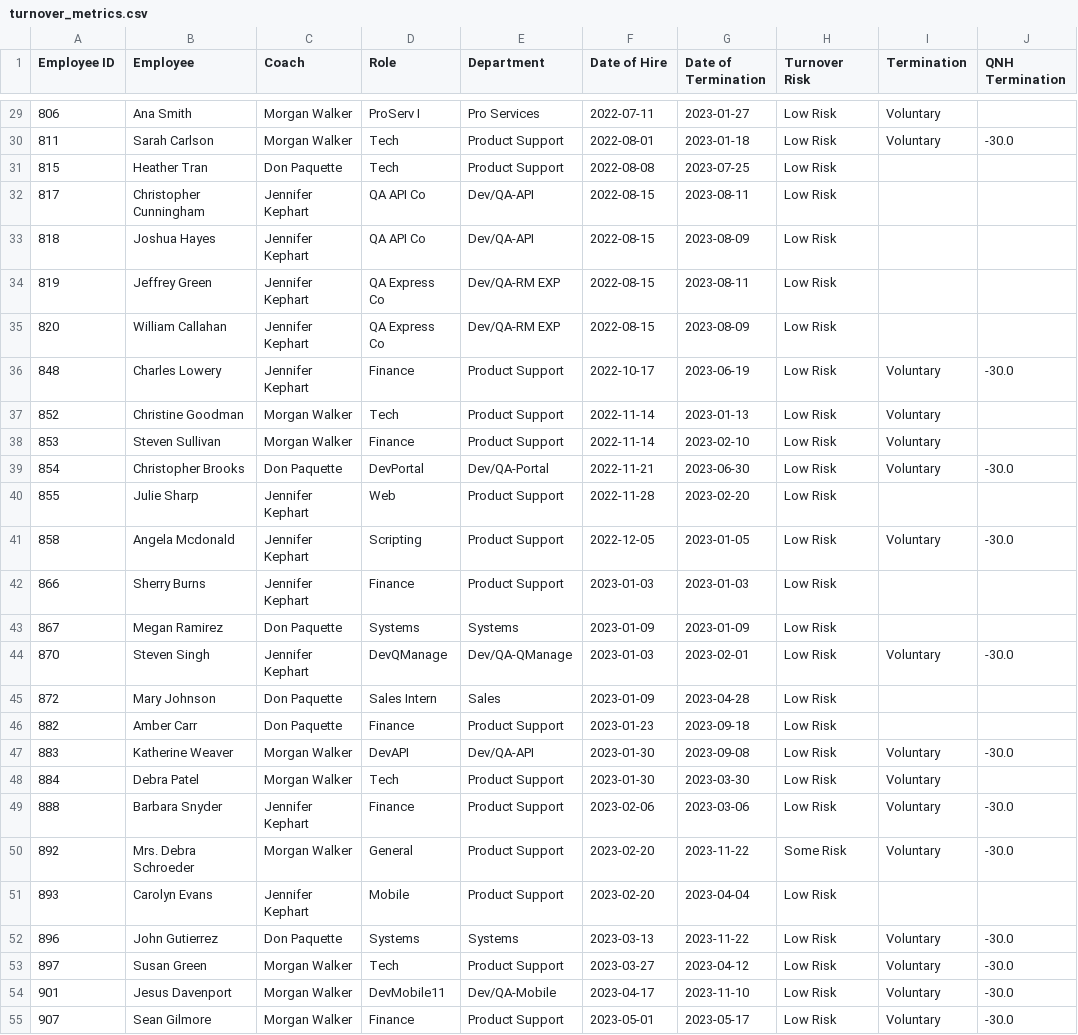
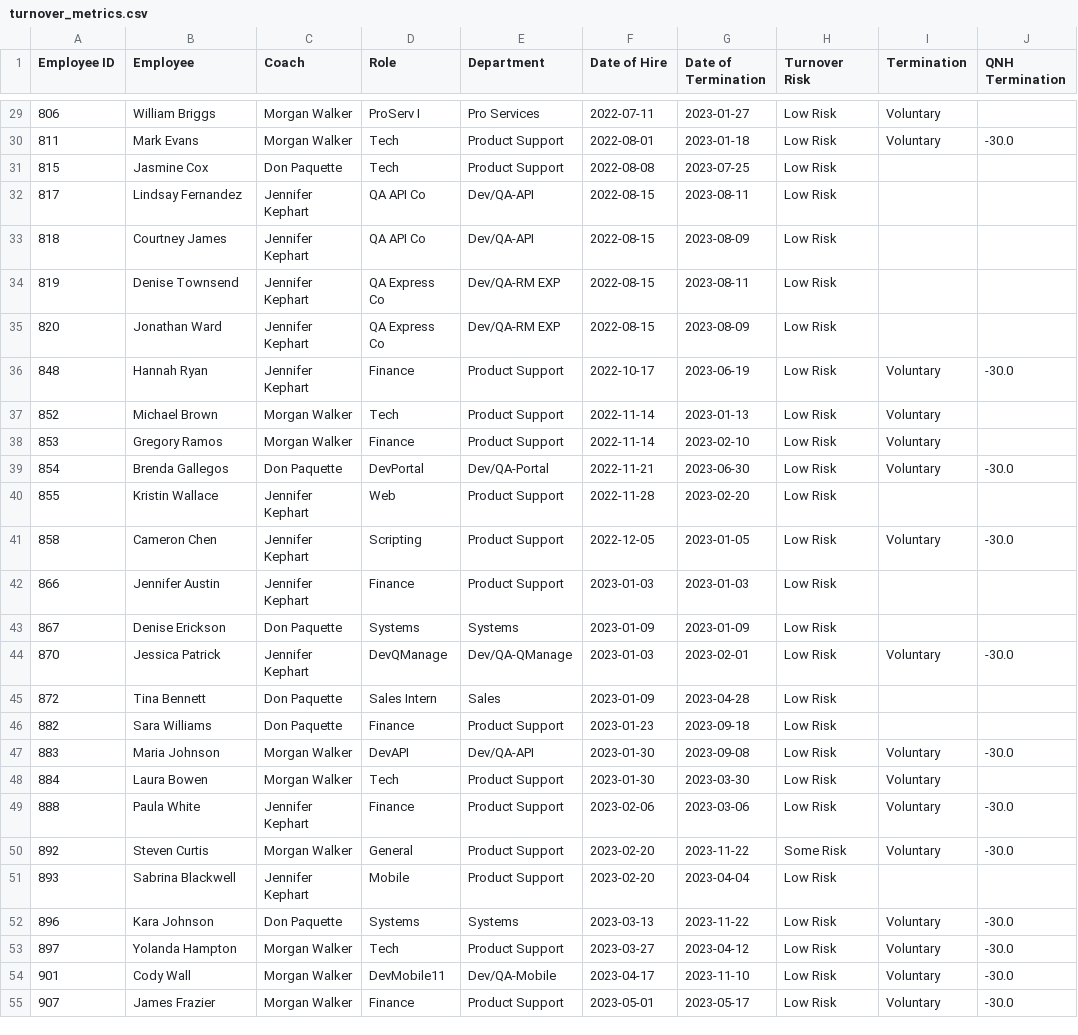
Before and after one commit to mpwalker0517/Capstone_HR_Dashboard, a CSV file: turnover_metrics.csv, drawn as a sheet; only a part is shown, gaps mark what is left out; the diff covers the shown part only; the diff names each change by its address in the sheet, - before the commit and + after, or states it on an @@ line.

```diff
--- a/turnover_metrics.csv
+++ b/turnover_metrics.csv
-B29 (Employee): Ana Smith
+B29 (Employee): William Briggs
-B30 (Employee): Sarah Carlson
+B30 (Employee): Mark Evans
-B31 (Employee): Heather Tran
+B31 (Employee): Jasmine Cox
-B32 (Employee): Christopher Cunningham
+B32 (Employee): Lindsay Fernandez
-B33 (Employee): Joshua Hayes
+B33 (Employee): Courtney James
-B34 (Employee): Jeffrey Green
+B34 (Employee): Denise Townsend
-B35 (Employee): William Callahan
+B35 (Employee): Jonathan Ward
-B36 (Employee): Charles Lowery
+B36 (Employee): Hannah Ryan
-B37 (Employee): Christine Goodman
+B37 (Employee): Michael Brown
-B38 (Employee): Steven Sullivan
+B38 (Employee): Gregory Ramos
-B39 (Employee): Christopher Brooks
+B39 (Employee): Brenda Gallegos
-B40 (Employee): Julie Sharp
+B40 (Employee): Kristin Wallace
-B41 (Employee): Angela Mcdonald
+B41 (Employee): Cameron Chen
-B42 (Employee): Sherry Burns
+B42 (Employee): Jennifer Austin
-B43 (Employee): Megan Ramirez
+B43 (Employee): Denise Erickson
-B44 (Employee): Steven Singh
+B44 (Employee): Jessica Patrick
-B45 (Employee): Mary Johnson
+B45 (Employee): Tina Bennett
-B46 (Employee): Amber Carr
+B46 (Employee): Sara Williams
-B47 (Employee): Katherine Weaver
+B47 (Employee): Maria Johnson
-B48 (Employee): Debra Patel
+B48 (Employee): Laura Bowen
-B49 (Employee): Barbara Snyder
+B49 (Employee): Paula White
-B50 (Employee): Mrs. Debra Schroeder
+B50 (Employee): Steven Curtis
-B51 (Employee): Carolyn Evans
+B51 (Employee): Sabrina Blackwell
-B52 (Employee): John Gutierrez
+B52 (Employee): Kara Johnson
-B53 (Employee): Susan Green
+B53 (Employee): Yolanda Hampton
-B54 (Employee): Jesus Davenport
+B54 (Employee): Cody Wall
-B55 (Employee): Sean Gilmore
+B55 (Employee): James Frazier
```
Also changed, not shown: 49 edited cells elsewhere in this file, hr_data.csv, 3 other files.
